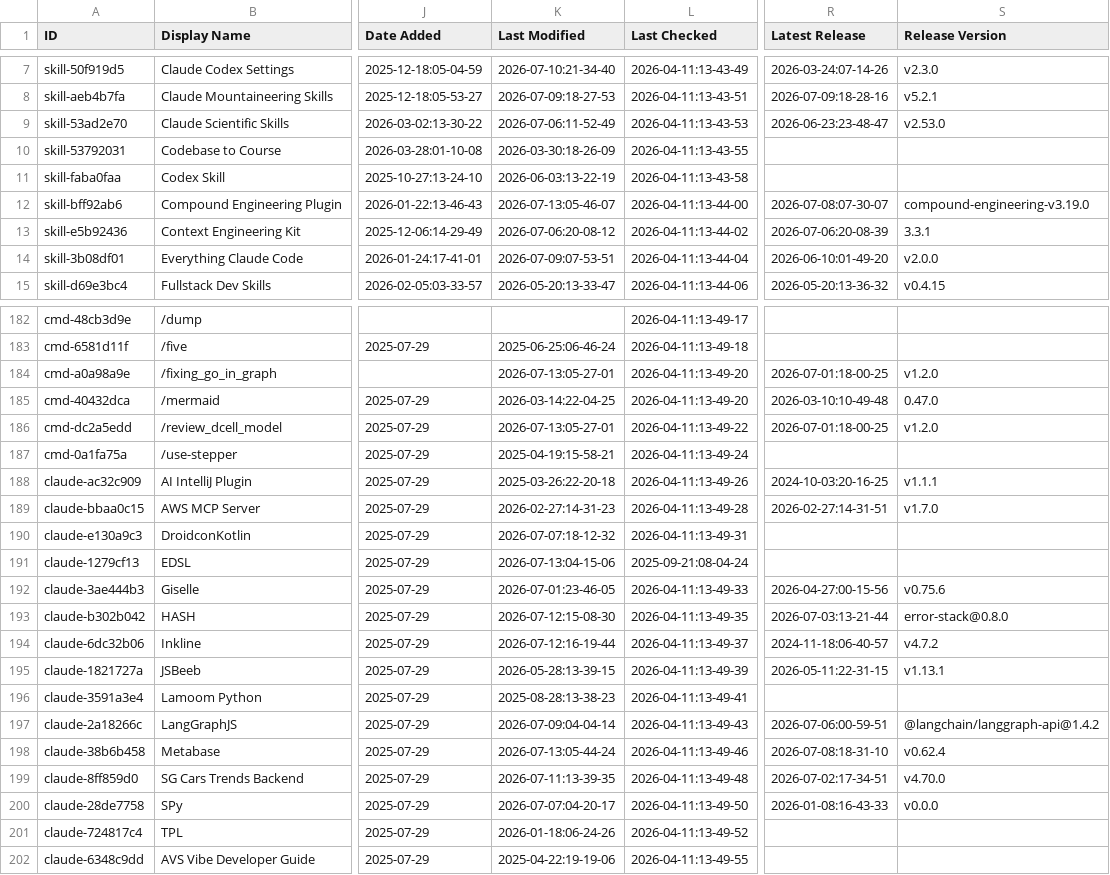
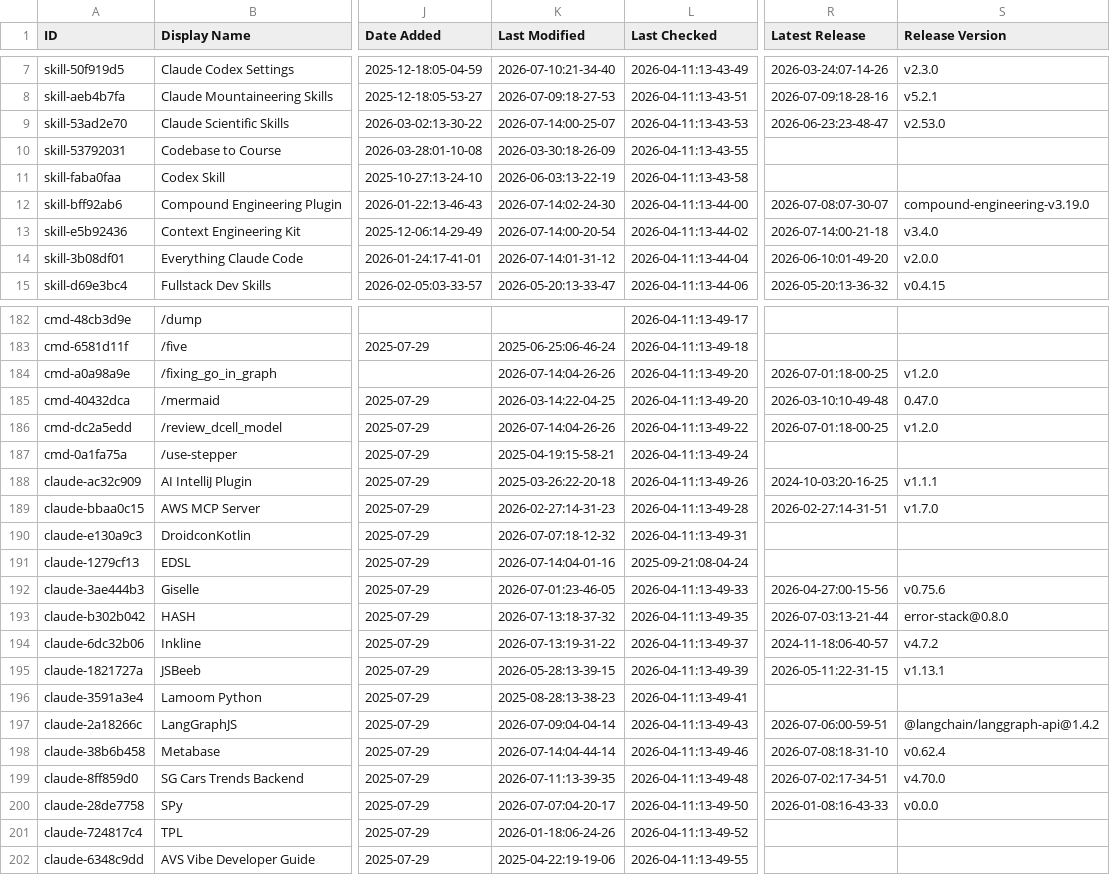
Before and after one commit to binbinao/my-awesome-claude-code, a CSV file: THE_RESOURCES_TABLE.csv, drawn as a sheet; only a part is shown, gaps mark what is left out; the diff covers the shown part only; the diff names each change by its address in the sheet, - before the commit and + after, or states it on an @@ line.

```diff
--- a/THE_RESOURCES_TABLE.csv
+++ b/THE_RESOURCES_TABLE.csv
-K9 (Last Modified): 2026-07-06:11-52-49
+K9 (Last Modified): 2026-07-14:00-25-07
-K12 (Last Modified): 2026-07-13:05-46-07
+K12 (Last Modified): 2026-07-14:02-24-30
-K13 (Last Modified): 2026-07-06:20-08-12
+K13 (Last Modified): 2026-07-14:00-20-54
-R13 (Latest Release): 2026-07-06:20-08-39
+R13 (Latest Release): 2026-07-14:00-21-18
-S13 (Release Version): 3.3.1
+S13 (Release Version): v3.4.0
-K14 (Last Modified): 2026-07-09:07-53-51
+K14 (Last Modified): 2026-07-14:01-31-12
-K184 (Last Modified): 2026-07-13:05-27-01
+K184 (Last Modified): 2026-07-14:04-26-26
-K186 (Last Modified): 2026-07-13:05-27-01
+K186 (Last Modified): 2026-07-14:04-26-26
-K191 (Last Modified): 2026-07-13:04-15-06
+K191 (Last Modified): 2026-07-14:04-01-16
-K193 (Last Modified): 2026-07-12:15-08-30
+K193 (Last Modified): 2026-07-13:18-37-32
-K194 (Last Modified): 2026-07-12:16-19-44
+K194 (Last Modified): 2026-07-13:19-31-22
-K198 (Last Modified): 2026-07-13:05-44-24
+K198 (Last Modified): 2026-07-14:04-44-14
```
Also changed, not shown: 36 edited cells elsewhere in this file.
